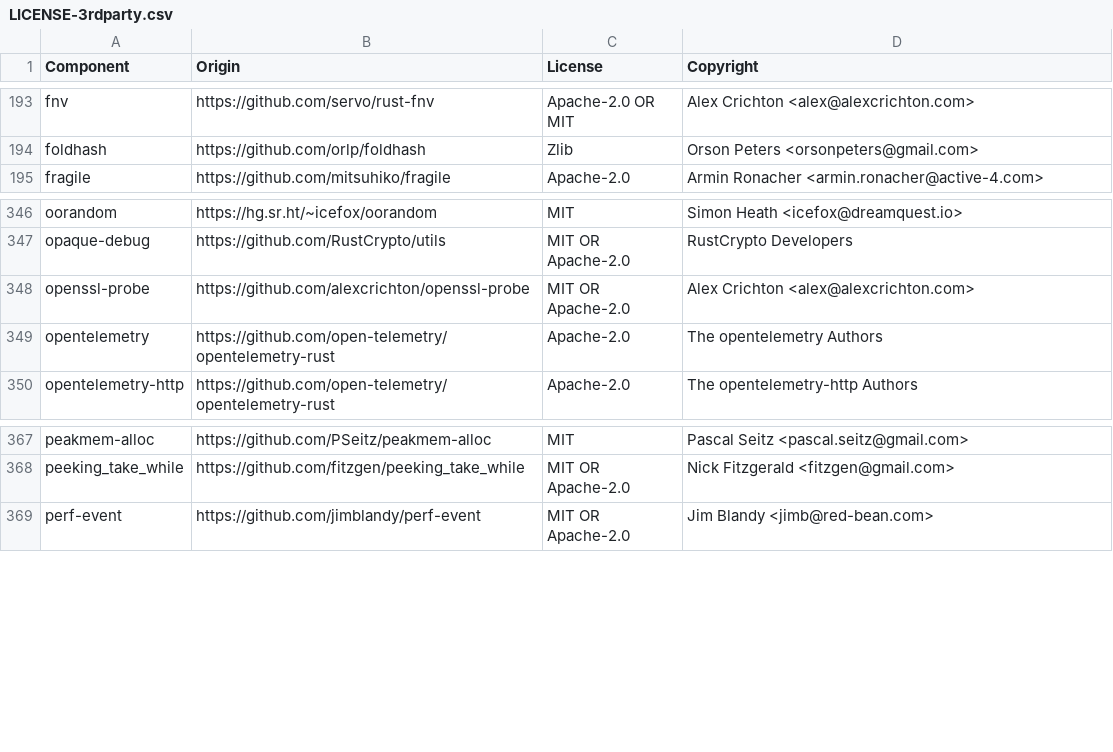
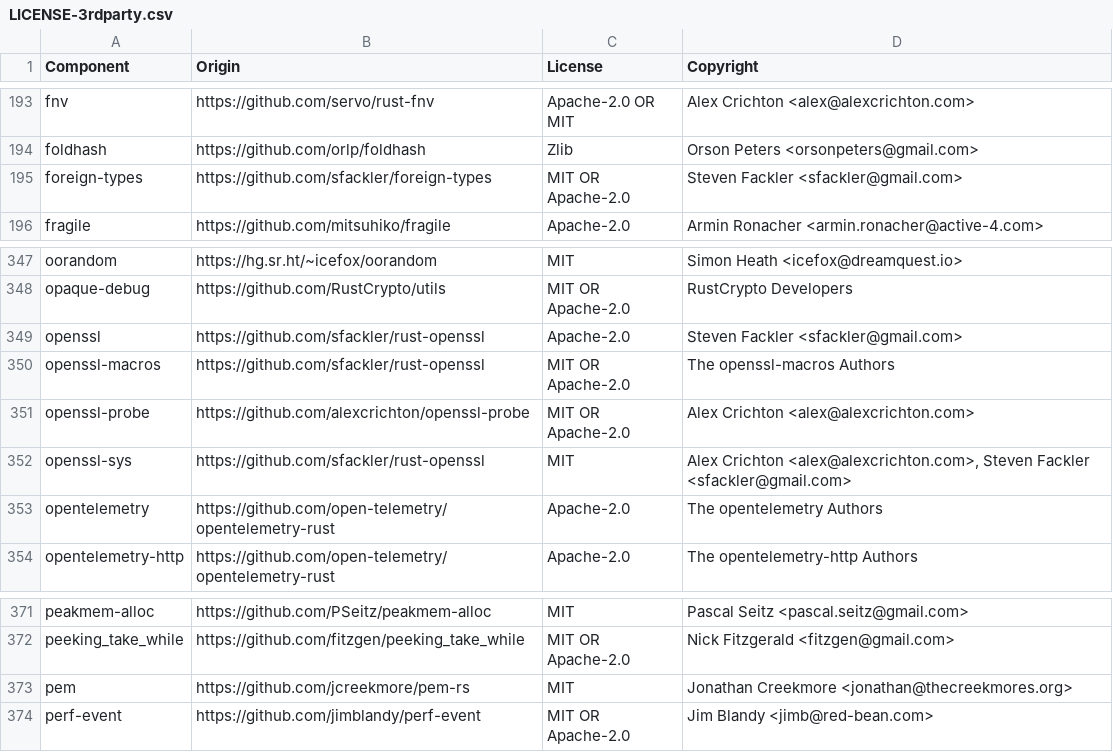
Before and after one commit to quickwit-oss/quickwit, a CSV file: LICENSE-3rdparty.csv, drawn as a sheet; only a part is shown, gaps mark what is left out; the diff names each change by its address in the sheet, - before the commit and + after, or states it on an @@ line.

Commit message:
Update LICENSE-3rdparty file

```diff
--- a/LICENSE-3rdparty.csv
+++ b/LICENSE-3rdparty.csv
+row 195: foreign-types | https://github.com/sfackler/foreign-types | MIT OR Apache-2.0 | Steven Fackler <sfackler@gmail.com>
+row 349: openssl | https://github.com/sfackler/rust-openssl | Apache-2.0 | Steven Fackler <sfackler@gmail.com>
+row 350: openssl-macros | https://github.com/sfackler/rust-openssl | MIT OR Apache-2.0 | The openssl-macros Authors
+row 352: openssl-sys | https://github.com/sfackler/rust-openssl | MIT | Alex Crichton <alex@alexcrichton.com>, Steven Fackler <sfackler@gmail.com>
+row 373: pem | https://github.com/jcreekmore/pem-rs | MIT | Jonathan Creekmore <jonathan@thecreekmores.org>
```
Also changed, not shown: 1 other file.
